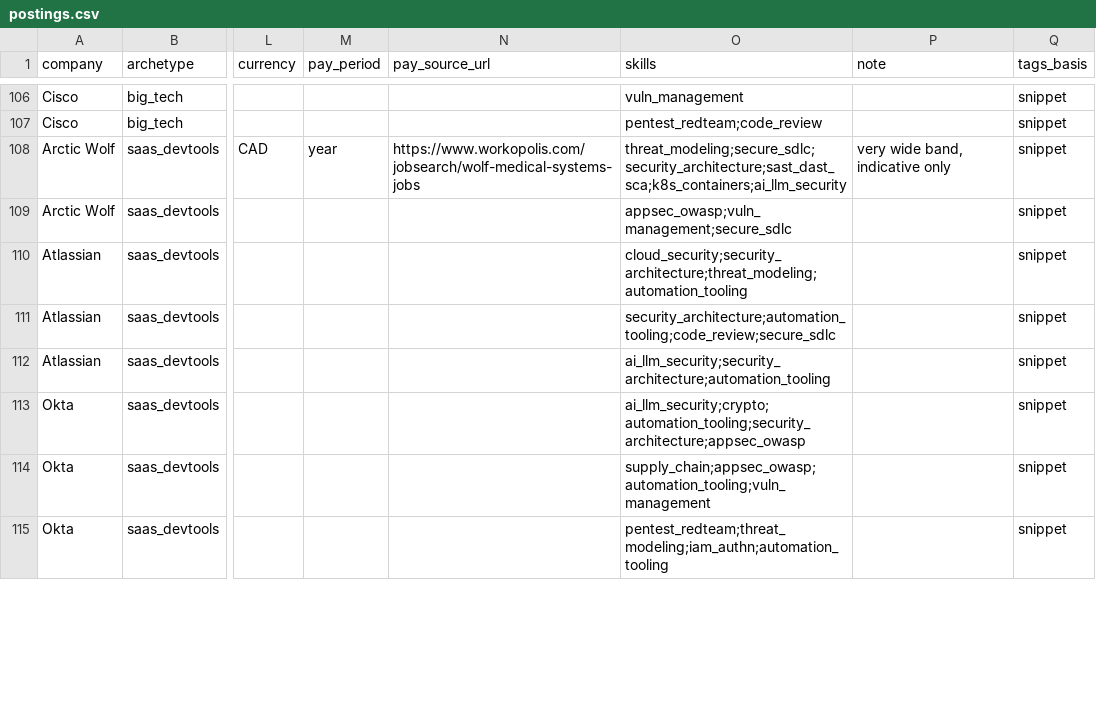
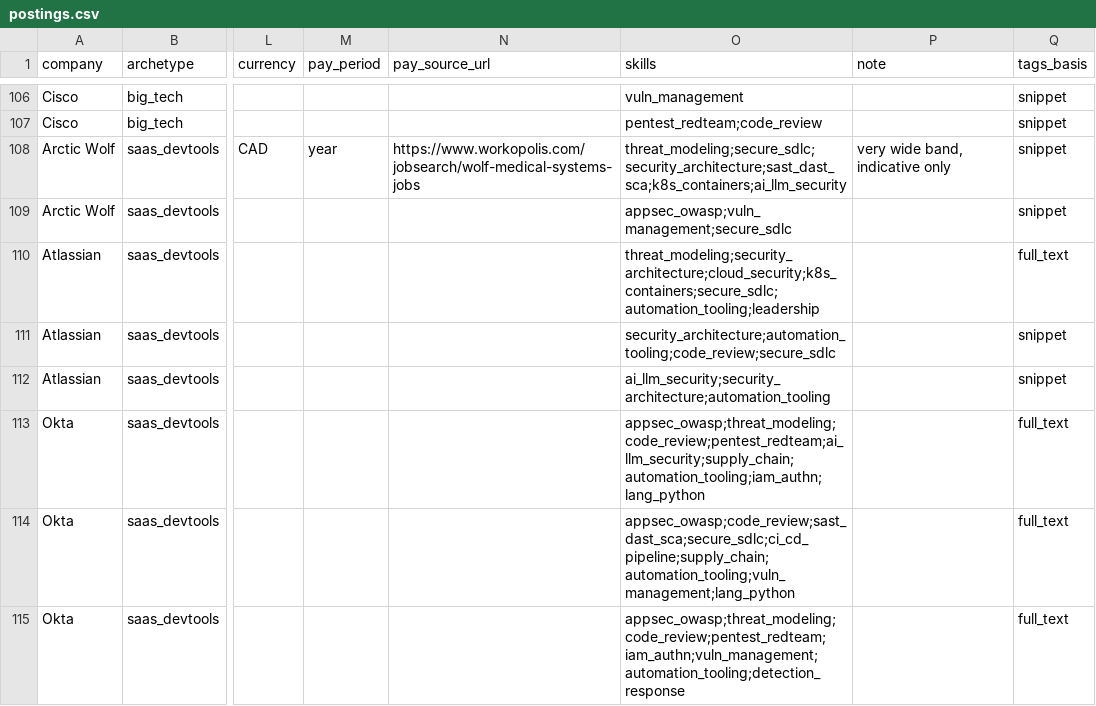
Before and after one commit to jassics/security-interview-labs, a CSV file: market-data/postings.csv, drawn as a sheet; only a part is shown, gaps mark what is left out; the diff covers the shown part only; the diff names each change by its address in the sheet, - before the commit and + after, or states it on an @@ line.

```diff
--- a/market-data/postings.csv
+++ b/market-data/postings.csv
-O110 (skills): cloud_security;security_architecture;threat_modeling;automation_tooling
+O110 (skills): threat_modeling;security_architecture;cloud_security;k8s_containers;secure_sdlc;automation_tooling;leadership
-Q110 (tags_basis): snippet
+Q110 (tags_basis): full_text
-O113 (skills): ai_llm_security;crypto;automation_tooling;security_architecture;appsec_owasp
+O113 (skills): appsec_owasp;threat_modeling;code_review;pentest_redteam;ai_llm_security;supply_chain;automation_tooling;iam_authn;lang_python
-Q113:Q115 (tags_basis): snippet
+Q113:Q115 (tags_basis): full_text
-O114 (skills): supply_chain;appsec_owasp;automation_tooling;vuln_management
+O114 (skills): appsec_owasp;code_review;sast_dast_sca;secure_sdlc;ci_cd_pipeline;supply_chain;automation_tooling;vuln_management;lang_python
-O115 (skills): pentest_redteam;threat_modeling;iam_authn;automation_tooling
+O115 (skills): appsec_owasp;threat_modeling;code_review;pentest_redteam;iam_authn;vuln_management;automation_tooling;detection_response
```
Also changed, not shown: 82 edited cells elsewhere in this file, 1 other file.
